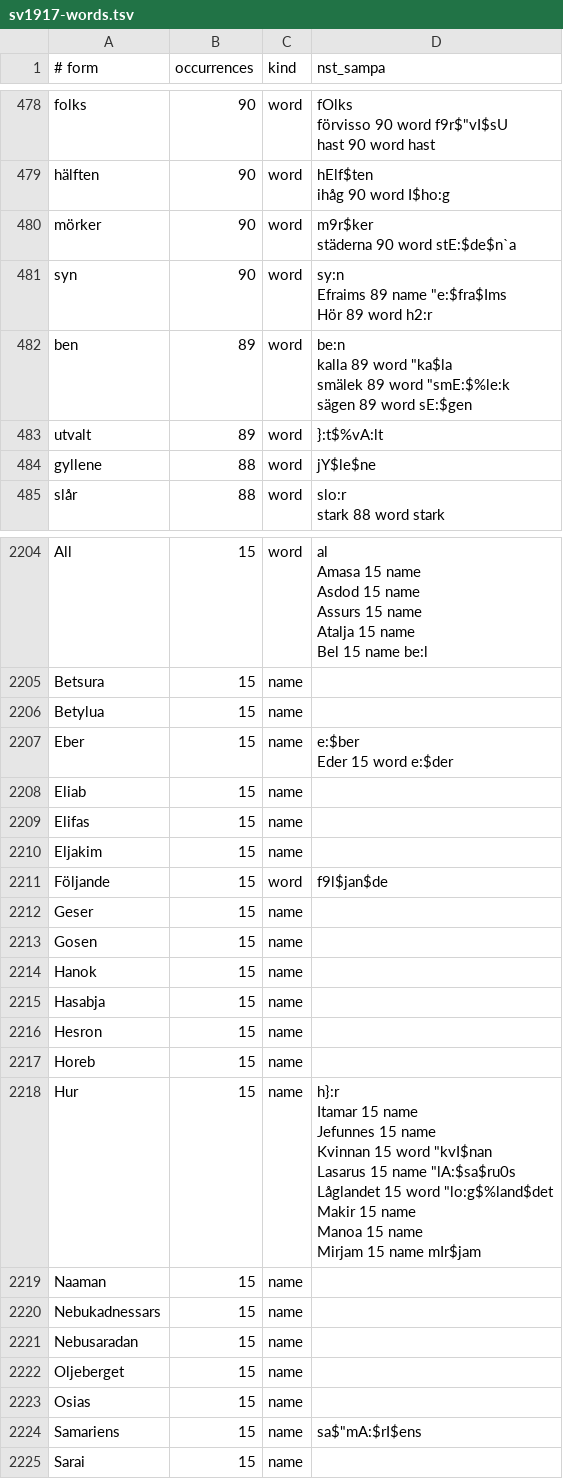
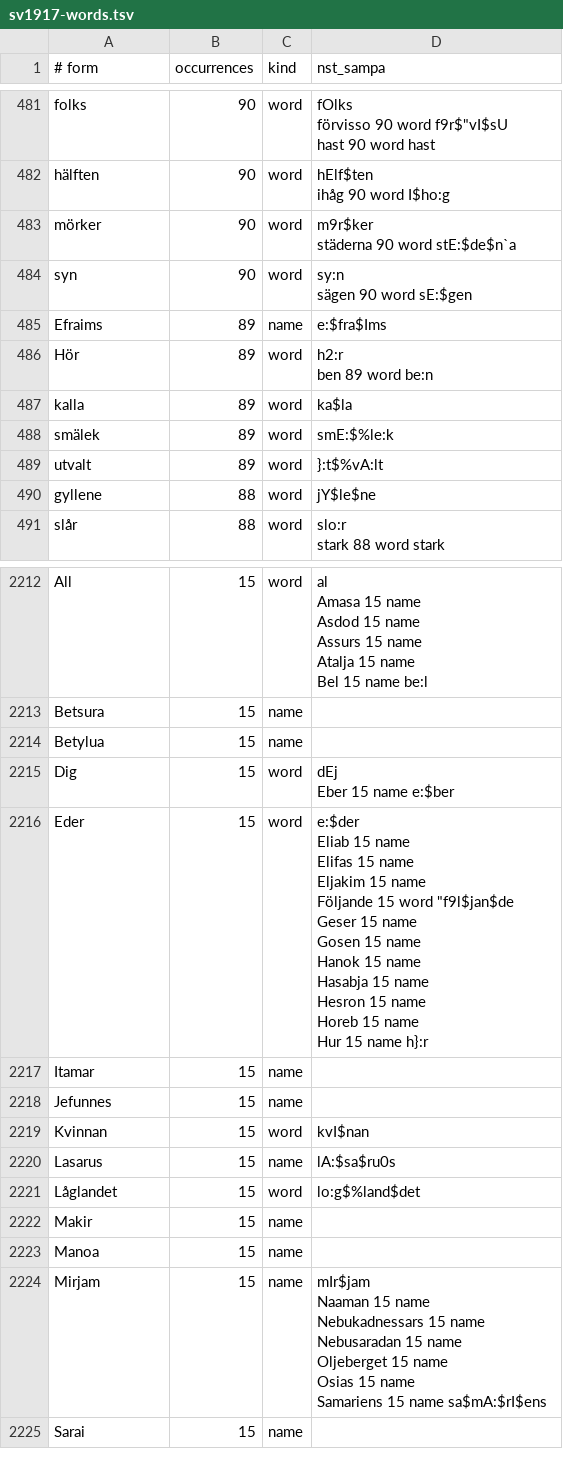
Before and after one commit to jsjoberg/perikop, a TSV file: resources/lexicon/sv1917-words.tsv, drawn as a sheet; only a part is shown, gaps mark what is left out; the diff covers the shown part only.

```diff
--- a/resources/lexicon/sv1917-words.tsv
+++ b/resources/lexicon/sv1917-words.tsv
@@ -897,9 +897,9 @@ mörker	90	word	"m9r$ker
 städerna	90	word	"stE:$de$n`a
-syn	90	word	"sy:n
-Efraims	89	name	""e:$fra$Ims
-Hör	89	word	"h2:r
-ben	89	word	"be:n
-kalla	89	word	""ka$la
-smälek	89	word	""smE:$%le:k
-sägen	89	word	"sE:$gen
+syn	90	word	"sy:n
+sägen	90	word	"sE:$gen
+Efraims	89	name	""e:$fra$Ims
+Hör	89	word	"h2:r
+ben	89	word	"be:n
+kalla	89	word	""ka$la
+smälek	89	word	""smE:$%le:k
 utvalt	89	word	""}:t$%vA:lt
@@ -3841,29 +3840,30 @@ Betsura	15	name
 Betylua	15	name	
-Eber	15	name	"e:$ber
-Eder	15	word	"e:$der
-Eliab	15	name	
-Elifas	15	name	
-Eljakim	15	name	
-Följande	15	word	""f9l$jan$de
-Geser	15	name	
-Gosen	15	name	
-Hanok	15	name	
-Hasabja	15	name	
-Hesron	15	name	
-Horeb	15	name	
-Hur	15	name	"h}:r
-Itamar	15	name	
-Jefunnes	15	name	
-Kvinnan	15	word	""kvI$nan
-Lasarus	15	name	""lA:$sa$ru0s
-Låglandet	15	word	""lo:g$%land$det
-Makir	15	name	
-Manoa	15	name	
-Mirjam	15	name	"mIr$jam
-Naaman	15	name	
-Nebukadnessars	15	name	
-Nebusaradan	15	name	
-Oljeberget	15	name	
-Osias	15	name	
-Samariens	15	name	sa$"mA:$rI$ens
+Dig	15	word	"dEj
+Eber	15	name	"e:$ber
+Eder	15	word	"e:$der
+Eliab	15	name	
+Elifas	15	name	
+Eljakim	15	name	
+Följande	15	word	""f9l$jan$de
+Geser	15	name	
+Gosen	15	name	
+Hanok	15	name	
+Hasabja	15	name	
+Hesron	15	name	
+Horeb	15	name	
+Hur	15	name	"h}:r
+Itamar	15	name	
+Jefunnes	15	name	
+Kvinnan	15	word	""kvI$nan
+Lasarus	15	name	""lA:$sa$ru0s
+Låglandet	15	word	""lo:g$%land$det
+Makir	15	name	
+Manoa	15	name	
+Mirjam	15	name	"mIr$jam
+Naaman	15	name	
+Nebukadnessars	15	name	
+Nebusaradan	15	name	
+Oljeberget	15	name	
+Osias	15	name	
+Samariens	15	name	sa$"mA:$rI$ens
 Sarai	15	name	
```
Also changed, not shown: 9 added rows, 16 removed rows and 34 edited cells elsewhere in this file, resources/lexicon/sv1917-homographs.tsv, 34 other files.
